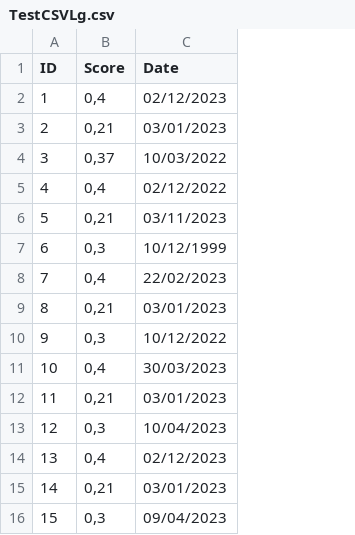
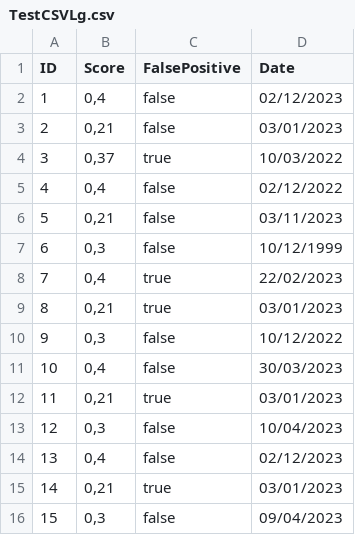
Before and after one commit to Lignio/Group14itu_logs, a CSV file: Dashboard_with_pages/TestCSVLg.csv, drawn as a sheet; the diff names each change by its address in the sheet, - before the commit and + after, or states it on an @@ line.

Commit message:
Frontend functionally added to mark/unmark anomalies as false positives (#18)
* false positive

* now when pressing ..., a popup appears, where you can select mark or unmark. System then prints correct id and choice

* cleaned up unused code

* added clarifying comments to code

---------

Co-authored-by: Lignio <olfw@itu.dk>
Co-authored-by: baldur thomsen <bath@itu.dk>

```diff
--- a/Dashboard_with_pages/TestCSVLg.csv
+++ b/Dashboard_with_pages/TestCSVLg.csv
+column C (FalsePositive), rows 2-16: false | false | true | false | false | false | true | true | false | false | true | false | false | true | false
```
Also changed, not shown: 1 other file.
